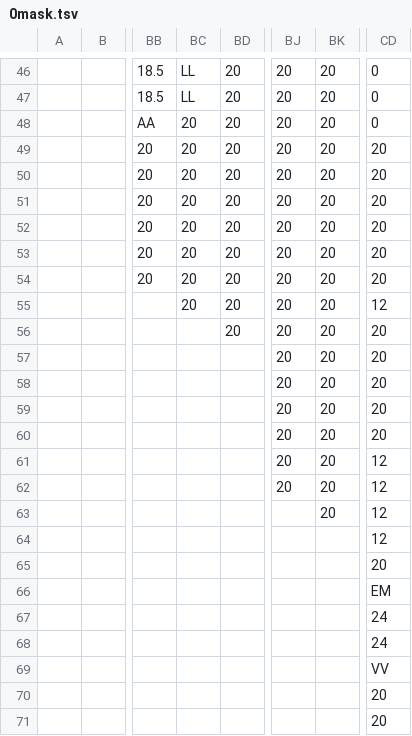
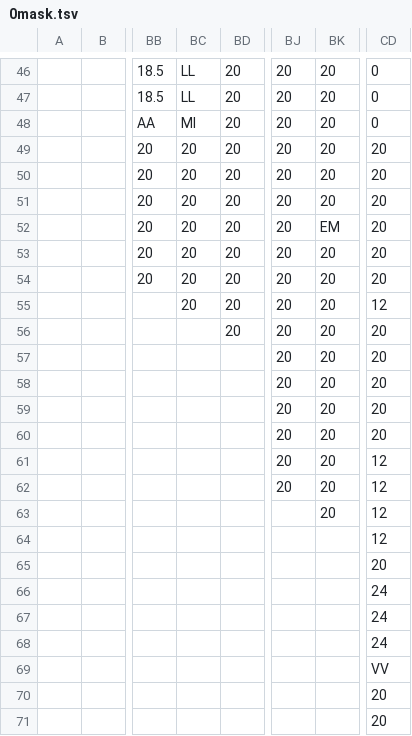
Before and after one commit to dctucker/nimarble, a TSV file: assets/levels/0mask.tsv, drawn as a sheet; only a part is shown, gaps mark what is left out; the diff names each change by its address in the sheet, - before the commit and + after, or states it on an @@ line.

```diff
--- a/assets/levels/0mask.tsv
+++ b/assets/levels/0mask.tsv
-BC48: 20
+BC48: MI
-BK52: 20
+BK52: EM
-CD66: EM
+CD66: 24
```
Also changed, not shown: 5 other files.
